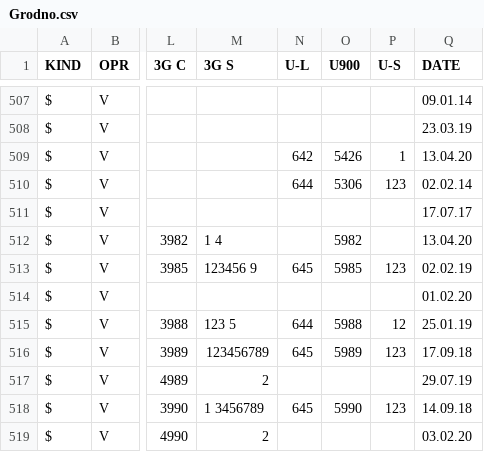
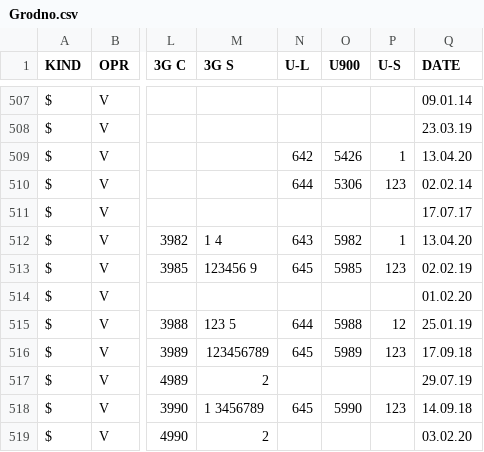
Before and after one commit to BYCellDatabase/csv, a CSV file: Velcom/Grodno.csv, drawn as a sheet; only a part is shown, gaps mark what is left out; the diff names each change by its address in the sheet, - before the commit and + after, or states it on an @@ line.

Commit message:
1 files | M Velcom/Grodno.csv

```diff
--- a/Velcom/Grodno.csv
+++ b/Velcom/Grodno.csv
-N512 (U-L): (empty)
+N512 (U-L): 643
-P512 (U-S): (empty)
+P512 (U-S): 1
```
